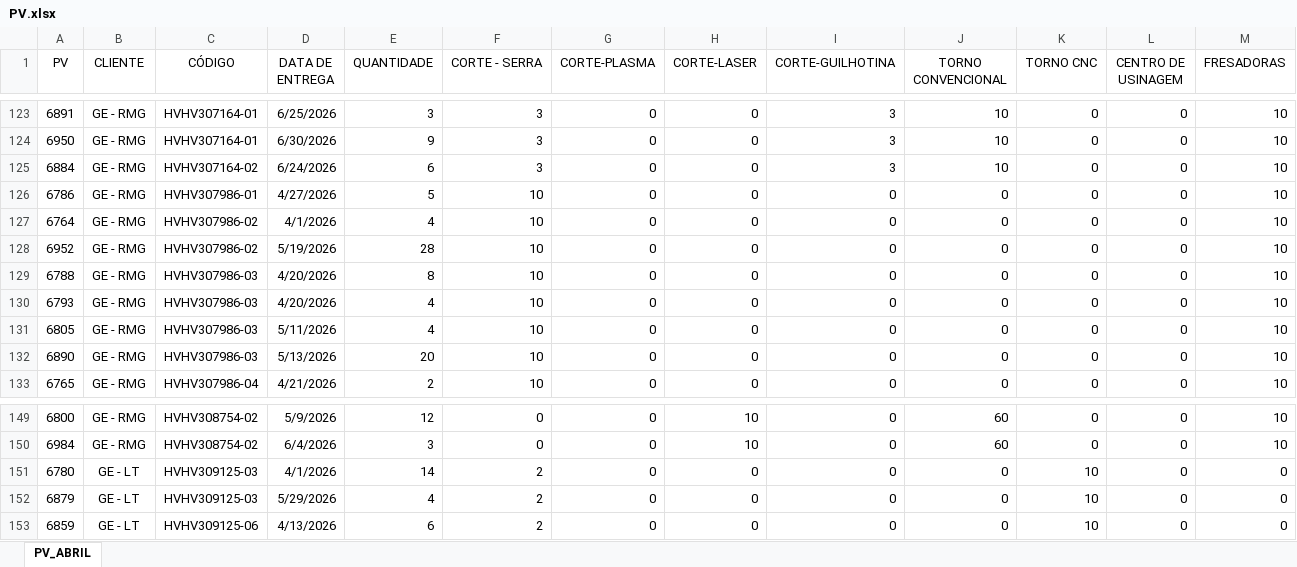
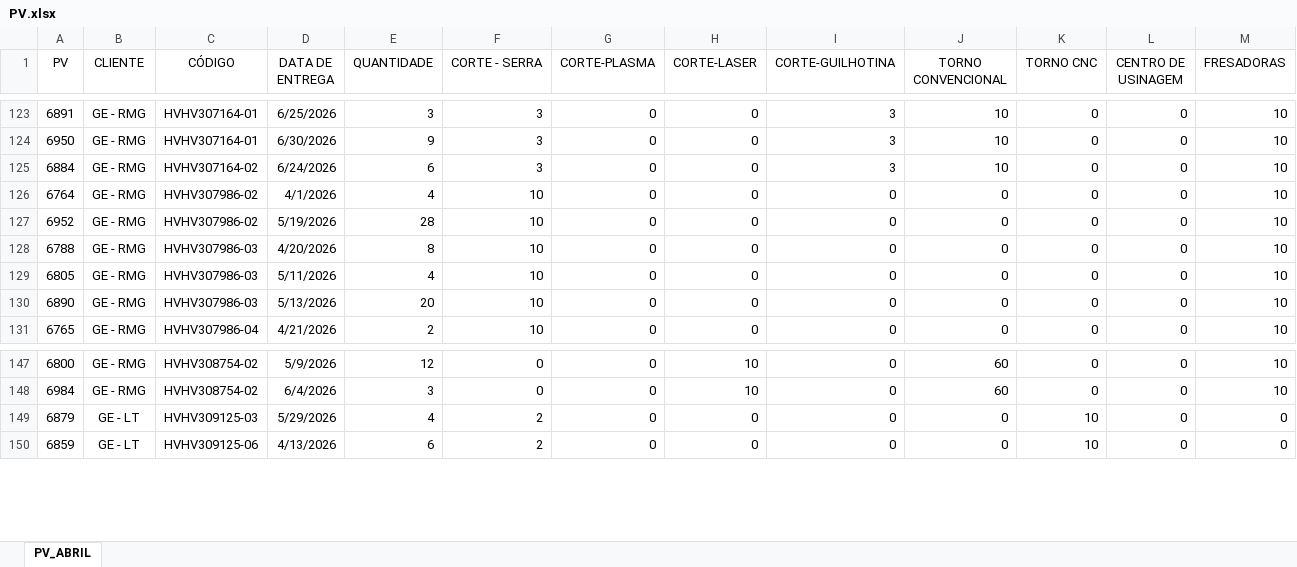
Before and after one commit to eluz7777-hue/aps-producao, an Excel workbook: PV.xlsx, sheet PV_ABRIL, drawn as a sheet; only a part is shown, gaps mark what is left out; values as stored, in another font and other column widths than the file's, no borders; table styles not drawn; rows hold the shown columns only; the diff names each change by its address in the sheet, - before the commit and + after, or states it on an @@ line.

Commit message:
atualização planilha PV.xlsx

```diff
--- a/PV.xlsx (sheet PV_ABRIL)
+++ b/PV.xlsx (sheet PV_ABRIL)
-row 126: 6786 | GE - RMG | HVHV307986-01 | 4/27/2026 | 5 | 10 | 0 | 0 | 0 | 0 | 0 | 0 | 10
-row 130: 6793 | GE - RMG | HVHV307986-03 | 4/20/2026 | 4 | 10 | 0 | 0 | 0 | 0 | 0 | 0 | 10
-row 151: 6780 | GE - LT | HVHV309125-03 | 4/1/2026 | 14 | 2 | 0 | 0 | 0 | 0 | 10 | 0 | 0
```
